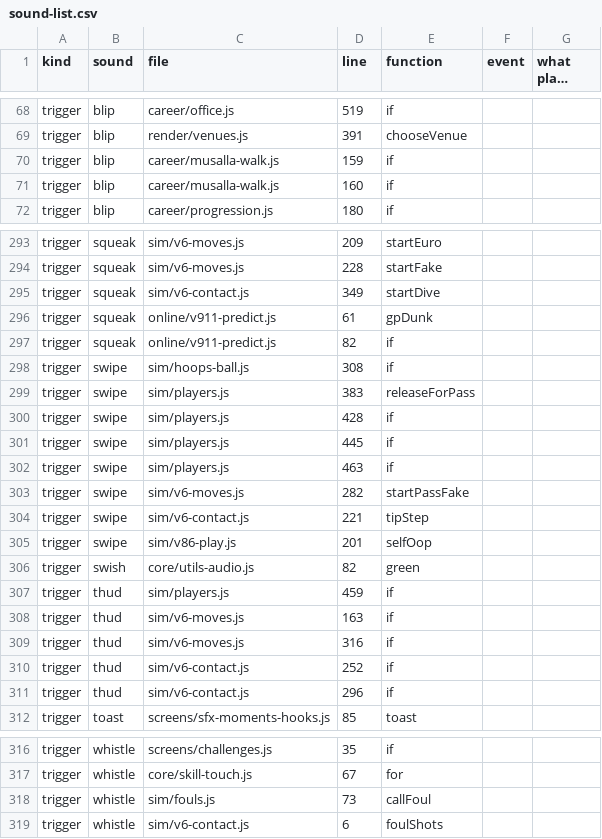
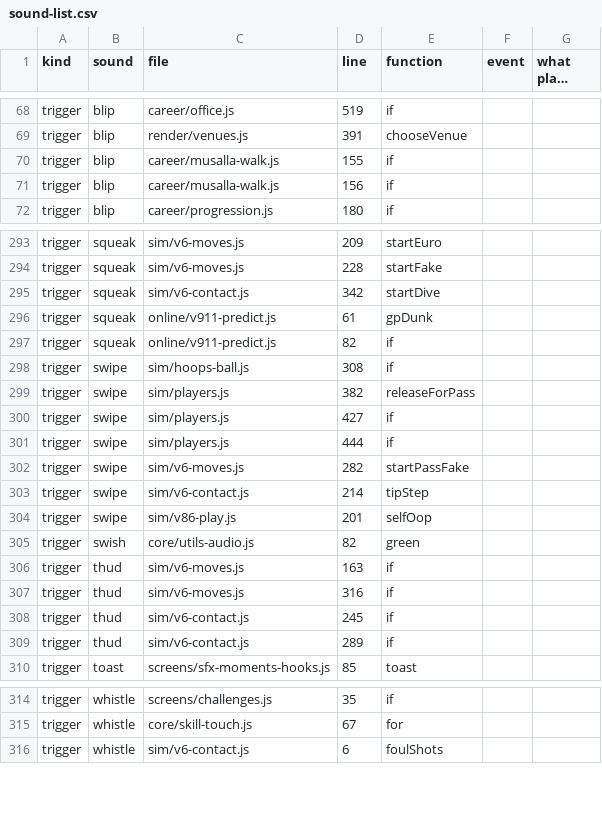
Before and after one commit to halkotob/IslamDunk, a CSV file: docs/audio/sound-list.csv, drawn as a sheet; only a part is shown, gaps mark what is left out; long unchanged cells end in …; the diff covers the shown part only.

```diff
--- a/docs/audio/sound-list.csv
+++ b/docs/audio/sound-list.csv
@@ -69,4 +69,4 @@ trigger,blip,career/office.js,519,if,,
 trigger,blip,render/venues.js,391,chooseVenue,,
-trigger,blip,career/musalla-walk.js,159,if,,
-trigger,blip,career/musalla-walk.js,160,if,,
+trigger,blip,career/musalla-walk.js,155,if,,
+trigger,blip,career/musalla-walk.js,156,if,,
 trigger,blip,career/progression.js,180,if,,
@@ -294,3 +294,3 @@ trigger,squeak,sim/v6-moves.js,209,startEuro,,
 trigger,squeak,sim/v6-moves.js,228,startFake,,
-trigger,squeak,sim/v6-contact.js,349,startDive,,
+trigger,squeak,sim/v6-contact.js,342,startDive,,
 trigger,squeak,online/v911-predict.js,61,gpDunk,,
@@ -298,15 +298,13 @@ trigger,squeak,online/v911-predict.js,82,if,,
 trigger,swipe,sim/hoops-ball.js,308,if,,
-trigger,swipe,sim/players.js,383,releaseForPass,,
-trigger,swipe,sim/players.js,428,if,,
-trigger,swipe,sim/players.js,445,if,,
-trigger,swipe,sim/players.js,463,if,,
+trigger,swipe,sim/players.js,382,releaseForPass,,
+trigger,swipe,sim/players.js,427,if,,
+trigger,swipe,sim/players.js,444,if,,
 trigger,swipe,sim/v6-moves.js,282,startPassFake,,
-trigger,swipe,sim/v6-contact.js,221,tipStep,,
+trigger,swipe,sim/v6-contact.js,214,tipStep,,
 trigger,swipe,sim/v86-play.js,201,selfOop,,
 trigger,swish,core/utils-audio.js,82,green,,
-trigger,thud,sim/players.js,459,if,,
 trigger,thud,sim/v6-moves.js,163,if,,
 trigger,thud,sim/v6-moves.js,316,if,,
-trigger,thud,sim/v6-contact.js,252,if,,
-trigger,thud,sim/v6-contact.js,296,if,,
+trigger,thud,sim/v6-contact.js,245,if,,
+trigger,thud,sim/v6-contact.js,289,if,,
 trigger,toast,screens/sfx-moments-hooks.js,85,toast,,
@@ -317,3 +315,2 @@ trigger,whistle,screens/challenges.js,35,if,,
 trigger,whistle,core/skill-touch.js,67,for,,
-trigger,whistle,sim/fouls.js,73,callFoul,,
 trigger,whistle,sim/v6-contact.js,6,foulShots,,
```
Also changed, not shown: 10 edited cells elsewhere in this file, docs/review/game-text.csv, 35 other files.
